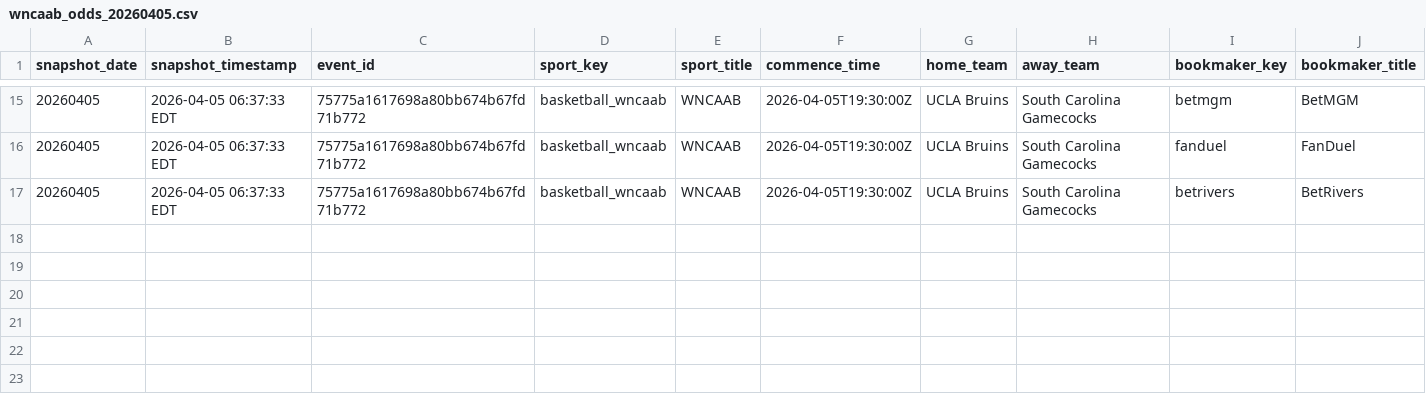
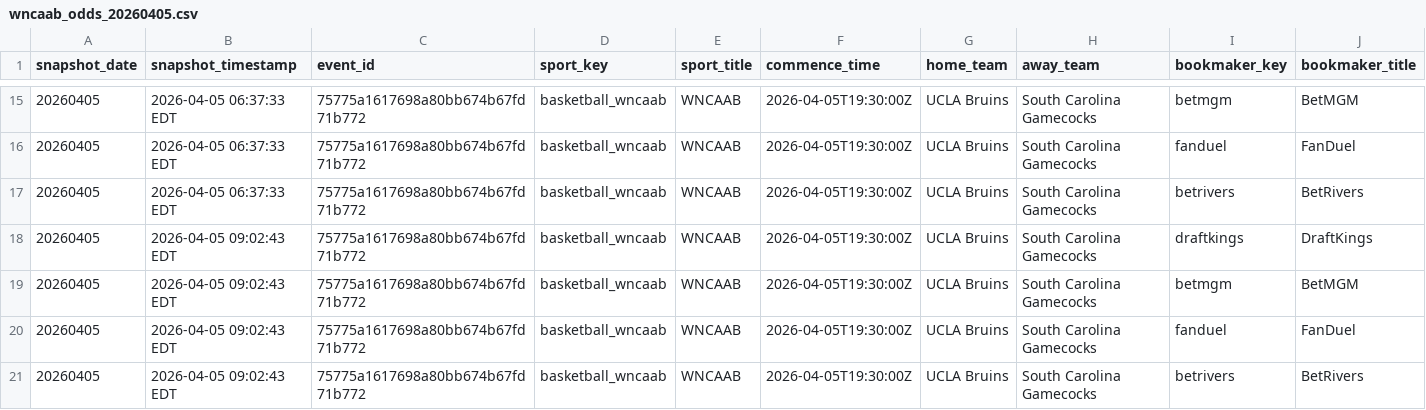
Before and after one commit to r-lars/nicar26-github-actions, a CSV file: data/wncaab_odds_20260405.csv, drawn as a sheet; only a part is shown, gaps mark what is left out; rows hold the shown columns only; the diff names each change by its address in the sheet, - before the commit and + after, or states it on an @@ line.

```diff
--- a/data/wncaab_odds_20260405.csv
+++ b/data/wncaab_odds_20260405.csv
+row 18: 20260405 | 2026-04-05 09:02:43 EDT | 75775a1617698a80bb674b67fd71b772 | basketball_wncaab | WNCAAB | 2026-04-05T19:30:00Z | UCLA Bruins | South Carolina Gamecocks | draftkings | DraftKings
+row 19: 20260405 | 2026-04-05 09:02:43 EDT | 75775a1617698a80bb674b67fd71b772 | basketball_wncaab | WNCAAB | 2026-04-05T19:30:00Z | UCLA Bruins | South Carolina Gamecocks | betmgm | BetMGM
+row 20: 20260405 | 2026-04-05 09:02:43 EDT | 75775a1617698a80bb674b67fd71b772 | basketball_wncaab | WNCAAB | 2026-04-05T19:30:00Z | UCLA Bruins | South Carolina Gamecocks | fanduel | FanDuel
+row 21: 20260405 | 2026-04-05 09:02:43 EDT | 75775a1617698a80bb674b67fd71b772 | basketball_wncaab | WNCAAB | 2026-04-05T19:30:00Z | UCLA Bruins | South Carolina Gamecocks | betrivers | BetRivers
```
Also changed, not shown: 1 other file.
